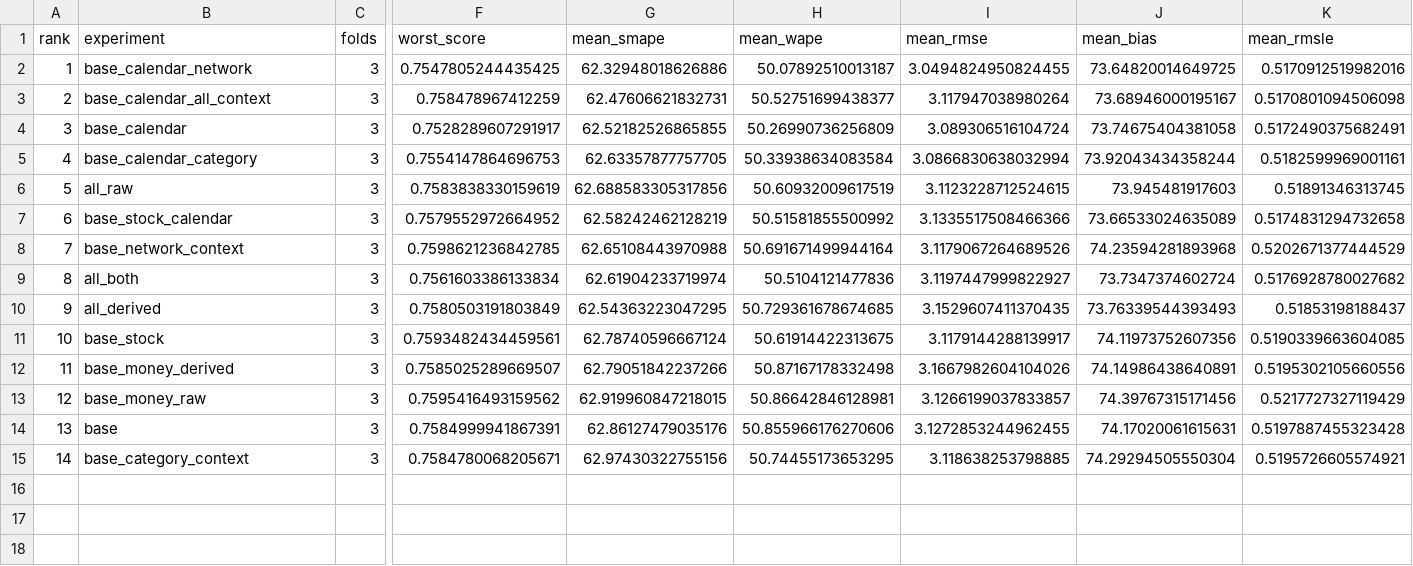
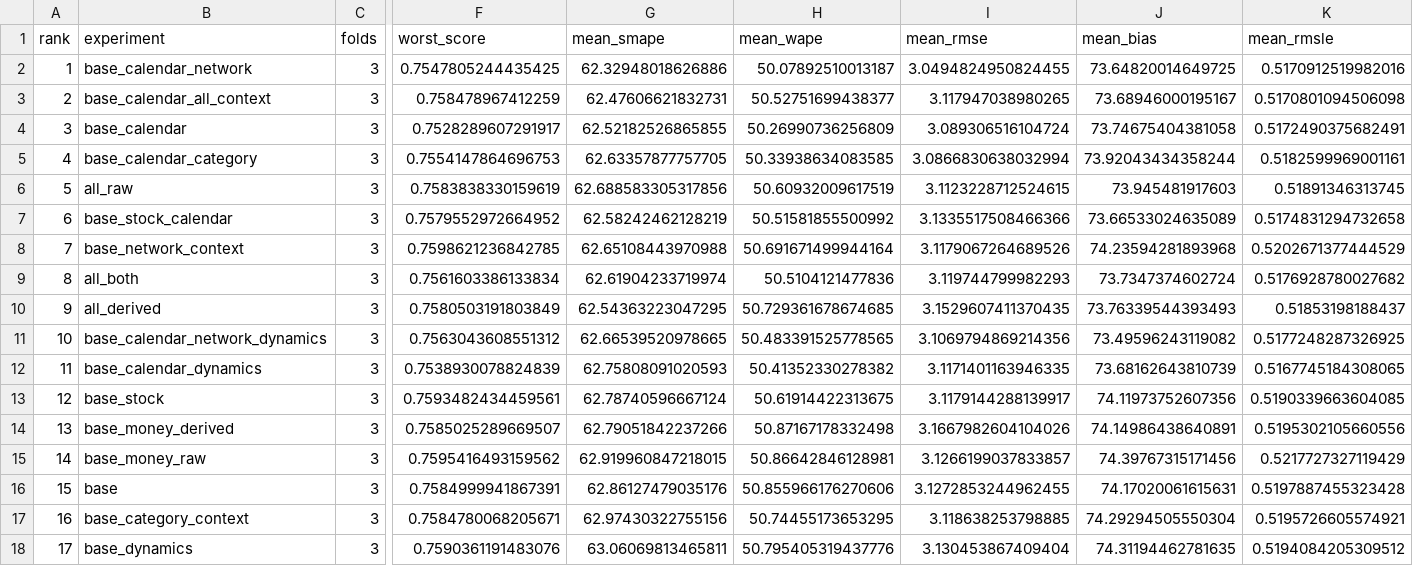
Before and after one commit to hjjchw8srd-a11y/sber_hak, a CSV file: experiments/rolling/rolling_feature_summary.csv, drawn as a sheet; only a part is shown, gaps mark what is left out; addresses are those after the commit; rows hold the shown columns only; the diff names each change by its address in the sheet, - before the commit and + after, or states it on an @@ line.

```diff
--- a/experiments/rolling/rolling_feature_summary.csv
+++ b/experiments/rolling/rolling_feature_summary.csv
-I3 (mean_rmse): 3.117947038980264
+I3 (mean_rmse): 3.117947038980265
-H5 (mean_wape): 50.33938634083584
+H5 (mean_wape): 50.33938634083585
-I9 (mean_rmse): 3.1197447999822927
+I9 (mean_rmse): 3.119744799982293
+row 11: 10 | base_calendar_network_dynamics | 3 | 0.7563043608551312 | 62.66539520978665 | 50.483391525778565 | 3.1069794869214356 | 73.49596243119082 | 0.5177248287326925
+row 12: 11 | base_calendar_dynamics | 3 | 0.7538930078824839 | 62.75808091020593 | 50.41352330278382 | 3.1171401163946335 | 73.68162643810739 | 0.5167745184308065
@@ column A (rank) renumbered between rows 13 and 17 @@
+row 18: 17 | base_dynamics | 3 | 0.7590361191483076 | 63.06069813465811 | 50.795405319437776 | 3.130453867409404 | 74.31194462781635 | 0.5194084205309512
```
Also changed, not shown: experiments/rolling/rolling_feature_results.csv, 30 other files.
